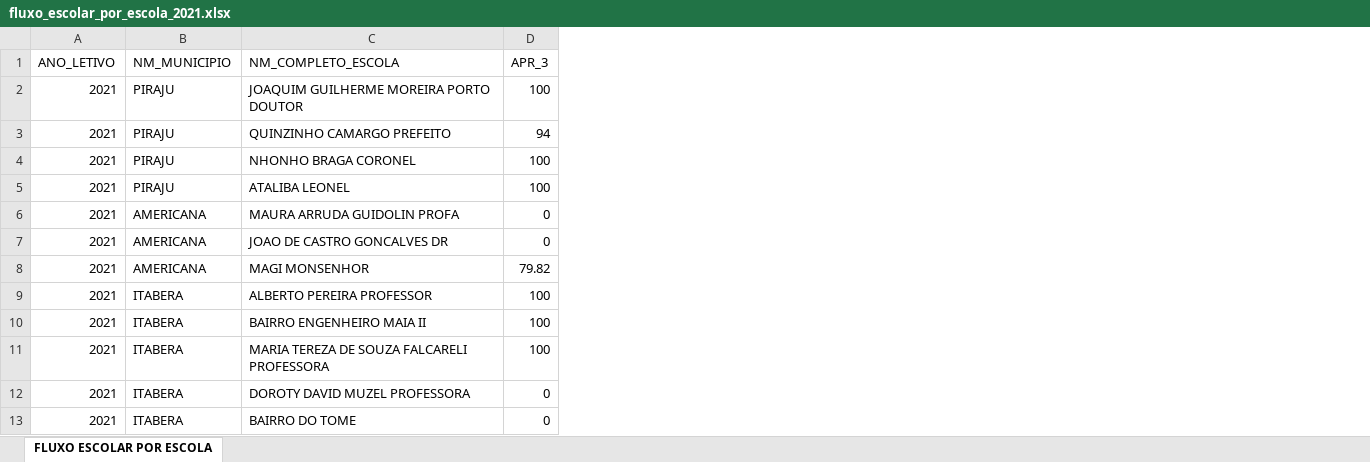
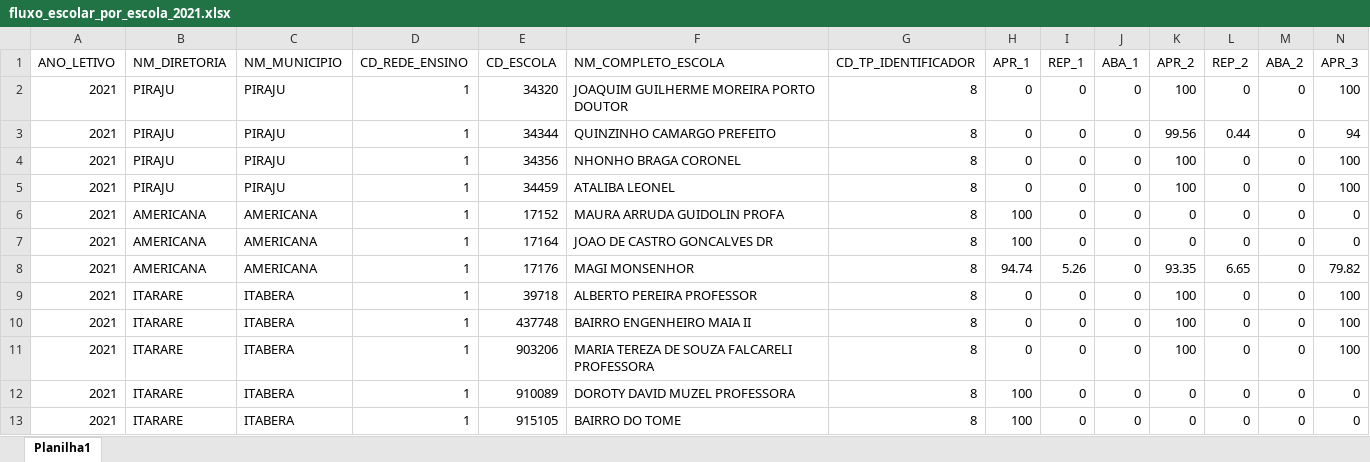
Before and after one commit to maiconspa/student-analysis, an Excel workbook: data/fluxo_escolar_por_escola_2021.xlsx, sheet Planilha1, drawn as a sheet; only a part is shown; values as stored, in another font and other column widths than the file's, no borders; the diff names each change by its address in the sheet, - before the commit and + after, or states it on an @@ line.

```diff
--- a/data/fluxo_escolar_por_escola_2021.xlsx (sheet Planilha1)
+++ b/data/fluxo_escolar_por_escola_2021.xlsx (sheet Planilha1)
-sheet tab: FLUXO ESCOLAR POR ESCOLA
+sheet tab: Planilha1
+column B (NM_DIRETORIA), rows 2-13: PIRAJU | PIRAJU | PIRAJU | PIRAJU | AMERICANA | AMERICANA | AMERICANA | ITARARE | ITARARE | ITARARE | ITARARE | ITARARE
+column D (CD_REDE_ENSINO), rows 2-13: all 1
+column E (CD_ESCOLA), rows 2-13: 34320 | 34344 | 34356 | 34459 | 17152 | 17164 | 17176 | 39718 | 437748 | 903206 | 910089 | 915105
+column G (CD_TP_IDENTIFICADOR), rows 2-13: all 8
+column H (APR_1), rows 2-13: 0 | 0 | 0 | 0 | 100 | 100 | 94.74 | 0 | 0 | 0 | 100 | 100
+column I (REP_1), rows 2-13: 0 | 0 | 0 | 0 | 0 | 0 | 5.26 | 0 | 0 | 0 | 0 | 0
+column J (ABA_1), rows 2-13: all 0
+column K (APR_2), rows 2-13: 100 | 99.56 | 100 | 100 | 0 | 0 | 93.35 | 100 | 100 | 100 | 0 | 0
+column L (REP_2), rows 2-13: 0 | 0.44 | 0 | 0 | 0 | 0 | 6.65 | 0 | 0 | 0 | 0 | 0
+column M (ABA_2), rows 2-13: all 0
```
Also changed, not shown: 4 other files.
